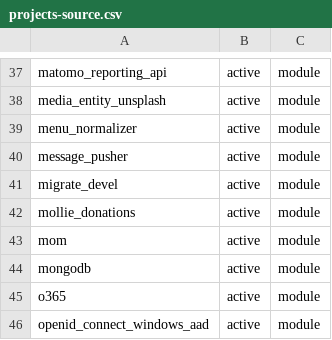
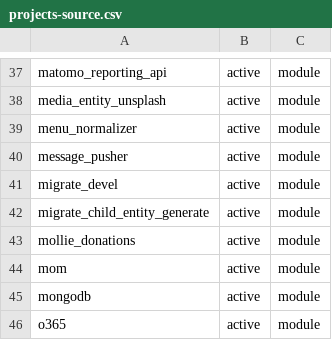
Before and after one commit to batigolix/finalist-contrib, a CSV file: projects-source.csv, drawn as a sheet; only a part is shown, gaps mark what is left out; the shorter side is filled out with more unchanged rows.

Commit message:
Add project. Improve documentation

```diff
--- a/projects-source.csv
+++ b/projects-source.csv
@@ -41,2 +41,3 @@ message_pusher,active,module
 migrate_devel,active,module
+migrate_child_entity_generate,active,module
 mollie_donations,active,module
```
